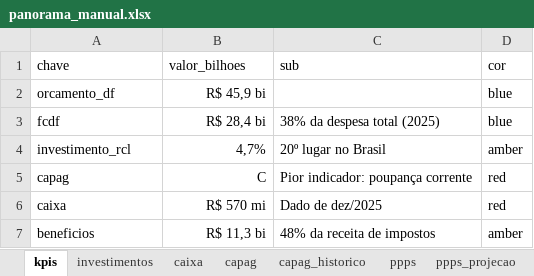
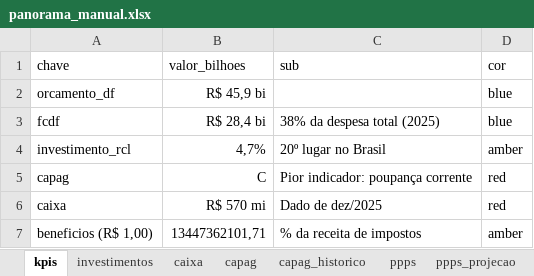
Before and after one commit to couri-consult/panorama-fiscal-df, an Excel workbook: manual/panorama_manual.xlsx, sheet kpis, drawn as a sheet; values as stored, in another font and other column widths than the file's, no borders; the diff names each change by its address in the sheet, - before the commit and + after, or states it on an @@ line.

Commit message:
KPIs do manual aceitam valor numérico em reais + chave com sufixos
- _coerce_to_reais: aceita float, string "R$ X bi" ou "13447362101,71"
- Normalização dos kpis no fim do build: qualquer valor monetário ≥ R$ 1mi
  vira "R$ X,Y bi" automaticamente. Strings com "bi", "mi", "%" ou de
  tamanho <=2 são preservadas (não-monetárias)
- Strip de parentéticos do chave: "beneficios (R$ 1,00)" → "beneficios"
  permite documentar unidades inline sem quebrar o labelMap do front
- Atualiza valor do benefício: R$ 11,3 bi → R$ 13,4 bi (atualização
  do Beneficiômetro). % recalculado para 57%.

```diff
--- a/manual/panorama_manual.xlsx (sheet kpis)
+++ b/manual/panorama_manual.xlsx (sheet kpis)
-A7 (chave): beneficios
+A7 (chave): beneficios (R$ 1,00)
-B7 (valor_bilhoes): R$ 11,3 bi
+B7 (valor_bilhoes): 13447362101,71
-C7 (sub): 48% da receita de impostos
+C7 (sub): % da receita de impostos
```
Also changed, not shown: 2 other files.
